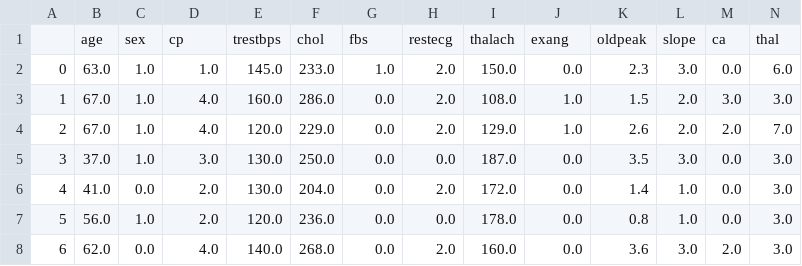
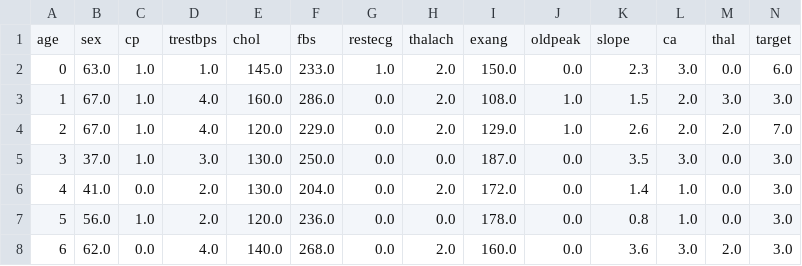
Before and after one commit to jbjosebessa/teste-tfx, a CSV file: data.csv, drawn as a sheet; only a part is shown; removed rows and columns are numbered as before the commit, all else as after; rows hold the shown columns only; the diff names each change by its address in the sheet, - before the commit and + after, or states it on an @@ line.

Commit message:
Update data.csv

```diff
--- a/data.csv
+++ b/data.csv
-row 1:  | age | sex | cp | trestbps | chol | fbs | restecg | thalach | exang | oldpeak | slope | ca | thal
+row 1: age | sex | cp | trestbps | chol | fbs | restecg | thalach | exang | oldpeak | slope | ca | thal | target
```
